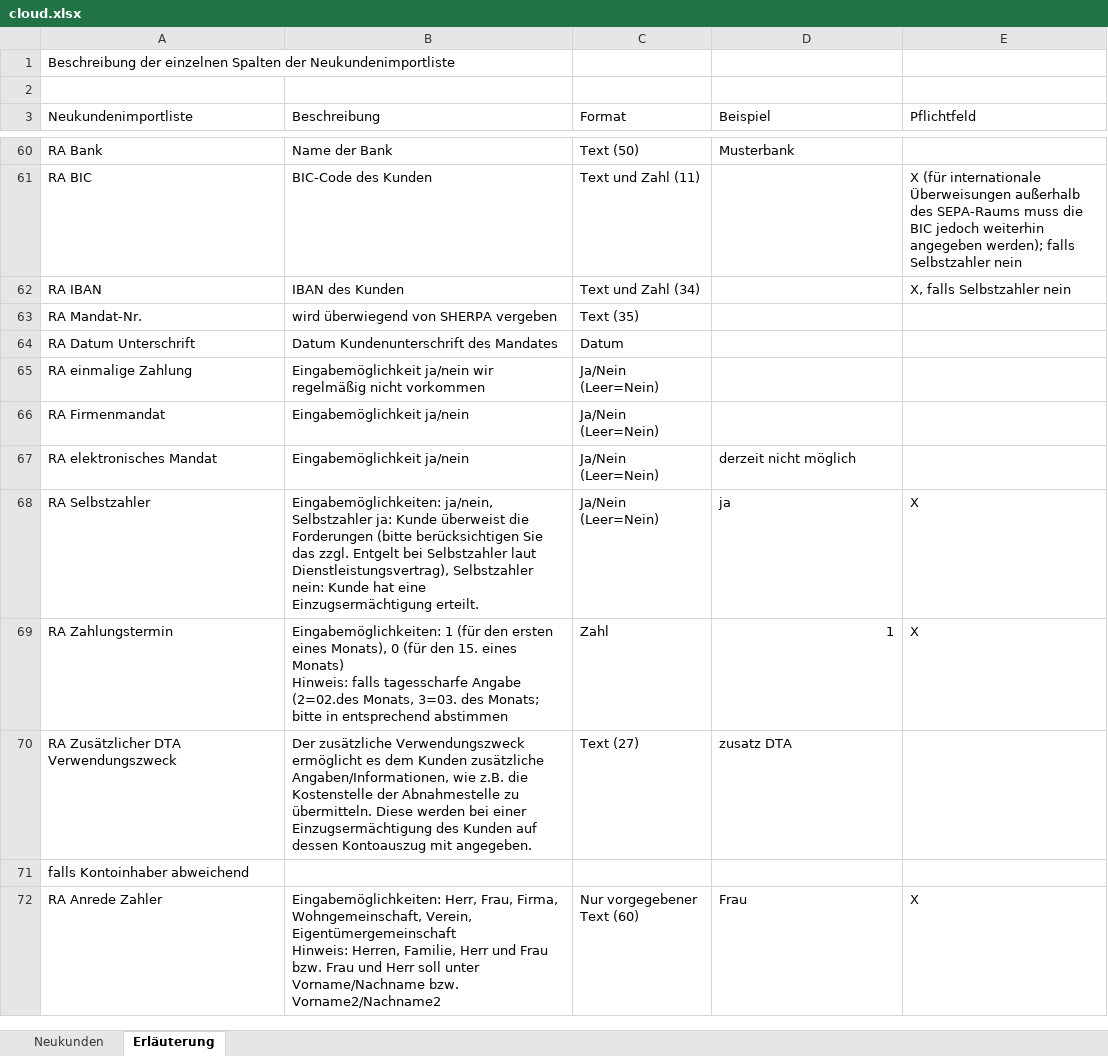
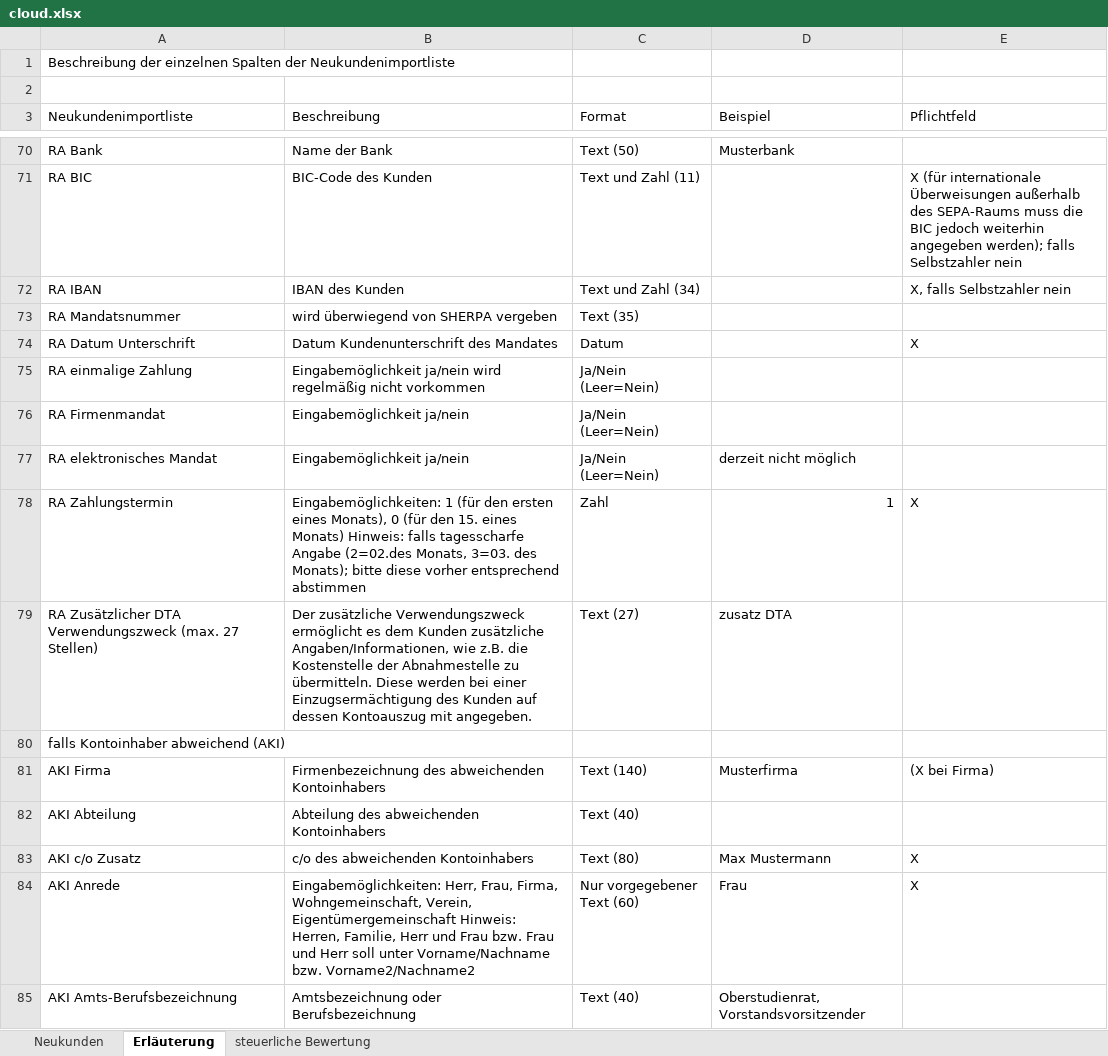
Before and after one commit to vrcompugo/EV-Manager-Data-API, an Excel workbook: app/modules/order/sherpa/excel2/basefiles/cloud.xlsx, sheet Erläuterung, drawn as a sheet; only a part is shown, gaps mark what is left out; values as stored, in another font and other column widths than the file's, no cell formats; removed rows and columns are numbered as before the commit, all else as after; the diff covers the shown part only; the diff names each change by its address in the sheet, - before the commit and + after, or states it on an @@ line.

```diff
--- a/app/modules/order/sherpa/excel2/basefiles/cloud.xlsx (sheet Erläuterung)
+++ b/app/modules/order/sherpa/excel2/basefiles/cloud.xlsx (sheet Erläuterung)
+sheet tab: steuerliche Bewertung
-A73 (Neukundenimportliste): RA Mandat-Nr.
+A73 (Neukundenimportliste): RA Mandatsnummer
-E74 (Pflichtfeld): (empty)
+E74 (Pflichtfeld): X
-B75 (Beschreibung): Eingabemöglichkeit ja/nein wir regelmäßig nicht…
+B75 (Beschreibung): Eingabemöglichkeit ja/nein wird regelmäßig nicht…
-row 68: RA Selbstzahler | Eingabemöglichkeiten: ja/nein, Selbstzahler ja: Kunde überweist die Forderungen (bitte berücksichtigen Sie das zzgl. Entgelt bei Selbstzahler laut Dienstleistungsvertrag), Selbstzahler nein: Kunde hat eine Einzugsermächtigung erteilt. | Ja/Nein (Leer=Nein) | ja | X
-B78 (Beschreibung): …3=03. des Monats; bitte in entsprechend abstimmen
+B78 (Beschreibung): …3=03. des Monats); bitte diese vorher entsprechend abstimmen
-A79 (Neukundenimportliste): RA Zusätzlicher DTA Verwendungszweck
+A79 (Neukundenimportliste): RA Zusätzlicher DTA Verwendungszweck (max. 27 Stellen)
-A80 (Neukundenimportliste): falls Kontoinhaber abweichend
+A80 (Neukundenimportliste): falls Kontoinhaber abweichend (AKI)
+row 81: AKI Firma | Firmenbezeichnung des abweichenden Kontoinhabers | Text (140) | Musterfirma | (X bei Firma)
+row 82: AKI Abteilung | Abteilung des abweichenden Kontoinhabers | Text (40)
+row 83: AKI c/o Zusatz | c/o des abweichenden Kontoinhabers | Text (80) | Max Mustermann | X
-A84 (Neukundenimportliste): RA Anrede Zahler
+A84 (Neukundenimportliste): AKI Anrede
-B84 (Beschreibung): …bzw. Vorname2/Nachname2
+B84 (Beschreibung): …bzw. Vorname2/Nachname2
+row 85: AKI Amts-Berufsbezeichnung | Amtsbezeichnung oder Berufsbezeichnung | Text (40) | Oberstudienrat, Vorstandsvorsitzender
```
Also changed, not shown: 37 added rows, 7 removed rows and 182 edited cells elsewhere in this sheet, sheet Neukunden, cell formats, formulas that keep their value, app/modules/order/sherpa/excel2/basefiles/gas.xlsx, app/modules/order/sherpa/excel2/basefiles/power.xlsx, 10 other files.
